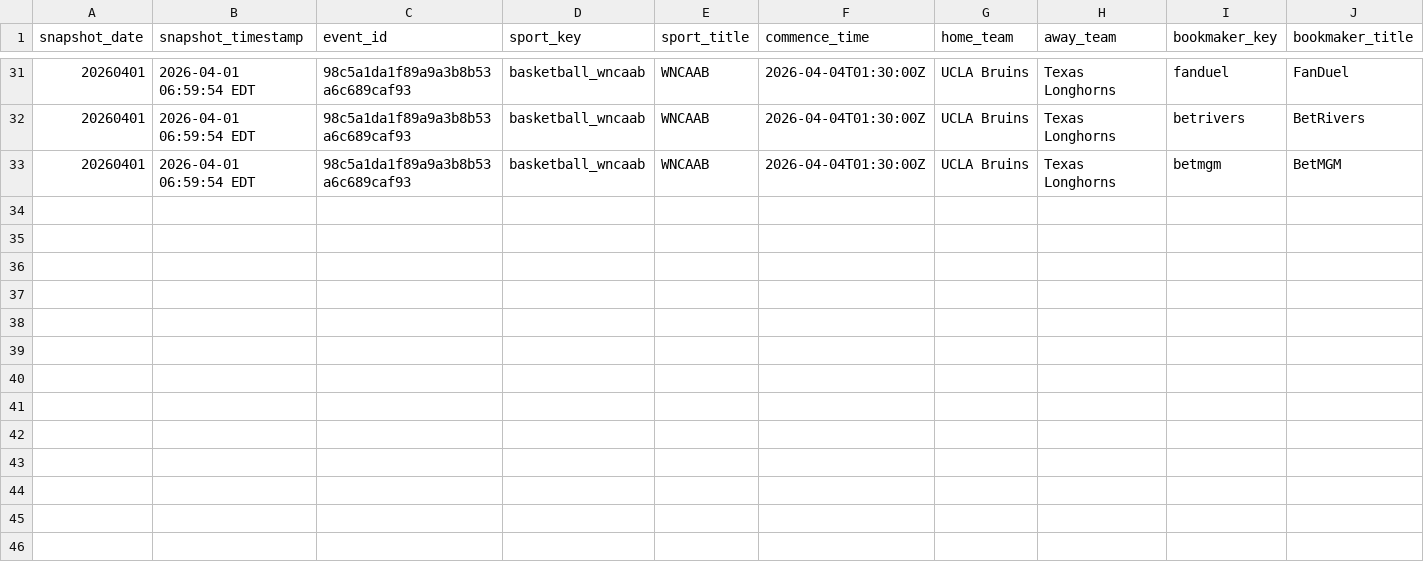
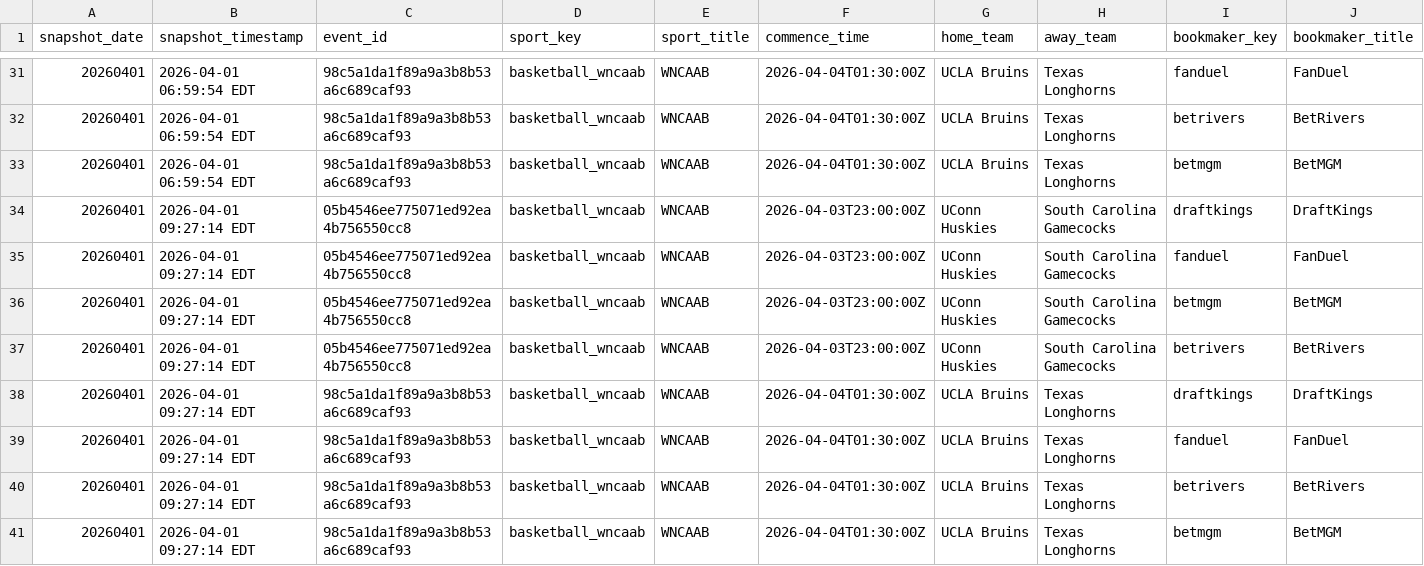
Before and after one commit to r-lars/nicar26-github-actions, a CSV file: data/wncaab_odds_20260401.csv, drawn as a sheet; only a part is shown, gaps mark what is left out; rows hold the shown columns only; the diff names each change by its address in the sheet, - before the commit and + after, or states it on an @@ line.

```diff
--- a/data/wncaab_odds_20260401.csv
+++ b/data/wncaab_odds_20260401.csv
+row 34: 20260401 | 2026-04-01 09:27:14 EDT | 05b4546ee775071ed92ea4b756550cc8 | basketball_wncaab | WNCAAB | 2026-04-03T23:00:00Z | UConn Huskies | South Carolina Gamecocks | draftkings | DraftKings
+row 35: 20260401 | 2026-04-01 09:27:14 EDT | 05b4546ee775071ed92ea4b756550cc8 | basketball_wncaab | WNCAAB | 2026-04-03T23:00:00Z | UConn Huskies | South Carolina Gamecocks | fanduel | FanDuel
+row 36: 20260401 | 2026-04-01 09:27:14 EDT | 05b4546ee775071ed92ea4b756550cc8 | basketball_wncaab | WNCAAB | 2026-04-03T23:00:00Z | UConn Huskies | South Carolina Gamecocks | betmgm | BetMGM
+row 37: 20260401 | 2026-04-01 09:27:14 EDT | 05b4546ee775071ed92ea4b756550cc8 | basketball_wncaab | WNCAAB | 2026-04-03T23:00:00Z | UConn Huskies | South Carolina Gamecocks | betrivers | BetRivers
+row 38: 20260401 | 2026-04-01 09:27:14 EDT | 98c5a1da1f89a9a3b8b53a6c689caf93 | basketball_wncaab | WNCAAB | 2026-04-04T01:30:00Z | UCLA Bruins | Texas Longhorns | draftkings | DraftKings
+row 39: 20260401 | 2026-04-01 09:27:14 EDT | 98c5a1da1f89a9a3b8b53a6c689caf93 | basketball_wncaab | WNCAAB | 2026-04-04T01:30:00Z | UCLA Bruins | Texas Longhorns | fanduel | FanDuel
+row 40: 20260401 | 2026-04-01 09:27:14 EDT | 98c5a1da1f89a9a3b8b53a6c689caf93 | basketball_wncaab | WNCAAB | 2026-04-04T01:30:00Z | UCLA Bruins | Texas Longhorns | betrivers | BetRivers
+row 41: 20260401 | 2026-04-01 09:27:14 EDT | 98c5a1da1f89a9a3b8b53a6c689caf93 | basketball_wncaab | WNCAAB | 2026-04-04T01:30:00Z | UCLA Bruins | Texas Longhorns | betmgm | BetMGM
```
Also changed, not shown: 1 other file.
